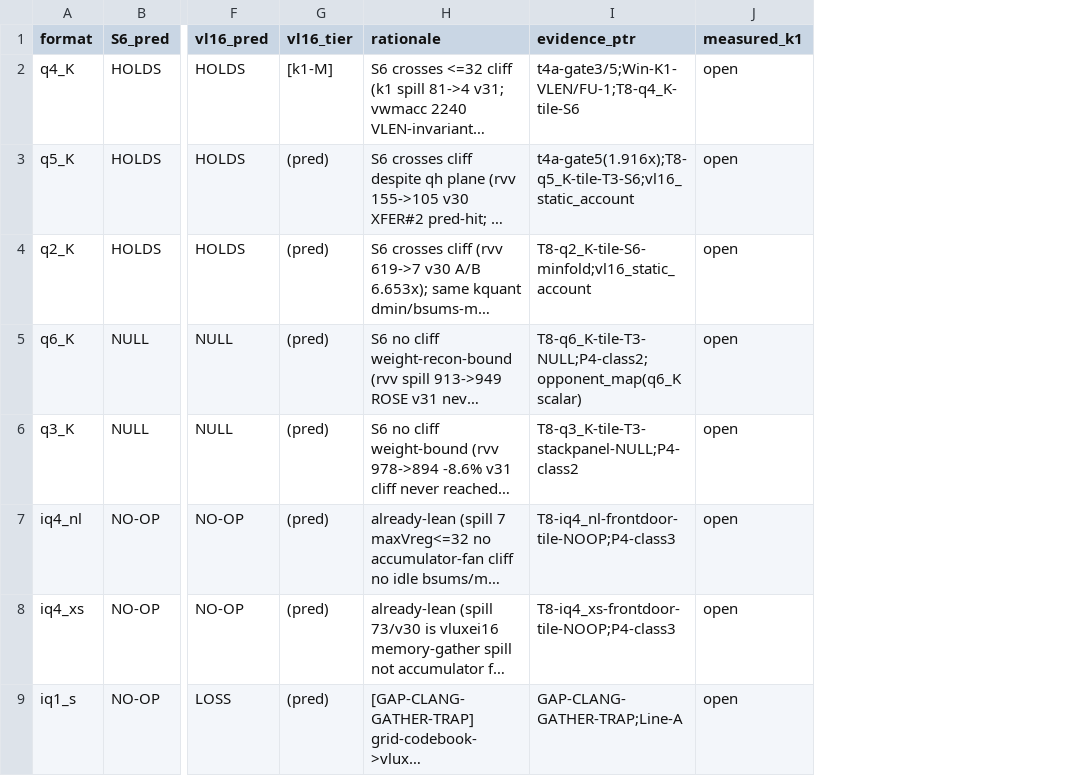
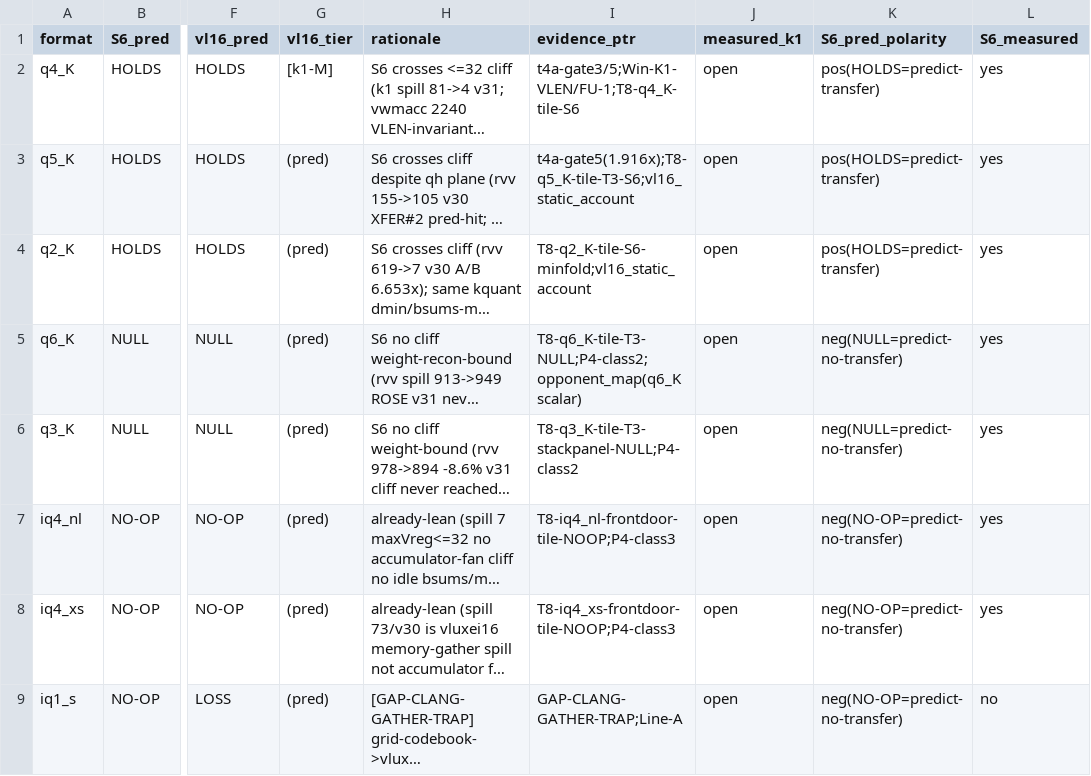
Before and after one commit to zzyu5/TianChen-RV, a CSV file: experiments/archive/line-c-k1-strike/T3p-X_xfer1_prediction_k1.csv, drawn as a sheet; only a part is shown, gaps mark what is left out; long unchanged cells end in …; the diff names each change by its address in the sheet, - before the commit and + after, or states it on an @@ line.

```diff
--- a/experiments/archive/line-c-k1-strike/T3p-X_xfer1_prediction_k1.csv
+++ b/experiments/archive/line-c-k1-strike/T3p-X_xfer1_prediction_k1.csv
+column K (S6_pred_polarity), rows 2-9: pos(HOLDS=predict-transfer) | pos(HOLDS=predict-transfer) | pos(HOLDS=predict-transfer) | neg(NULL=predict-no-transfer) | neg(NULL=predict-no-transfer) | neg(NO-OP=predict-no-transfer) | neg(NO-OP=predict-no-transfer) | neg(NO-OP=predict-no-transfer)
+column L (S6_measured), rows 2-9: yes | yes | yes | yes | yes | yes | yes | no
```
Also changed, not shown: experiments/active/result-tables/T2_C2_ledger_marginal_cost.csv, 15 other files.
